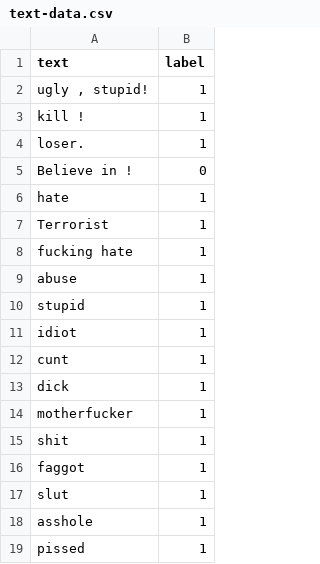
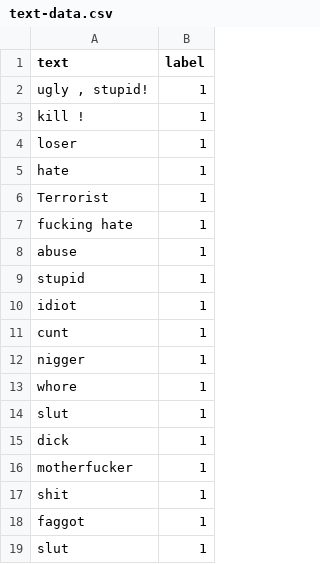
Before and after one commit to Kanishkumar-K/test, a CSV file: Dataset/text-data.csv, drawn as a sheet; only a part is shown; the shorter side is filled out with more unchanged rows; the diff covers the shown part only.

Commit message:
Update text-data.csv

```diff
--- a/Dataset/text-data.csv
+++ b/Dataset/text-data.csv
@@ -3,4 +3,3 @@ text,label
 "kill !",1
-"loser.",1
-"Believe in !",0
+"loser",1
 "hate",1
@@ -12,2 +11,5 @@ text,label
 "cunt",1
+"nigger",1
+"whore",1
+"slut",1
 "dick",1
```
Also changed, not shown: 28 added rows, 3 removed rows and 3 edited cells elsewhere in this file.
